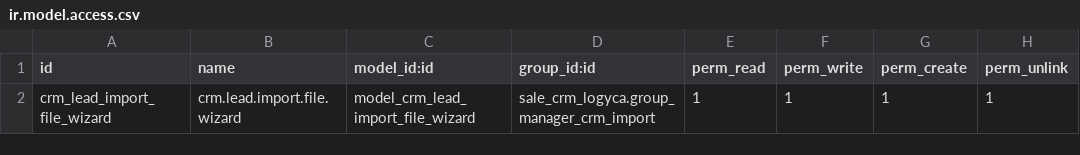
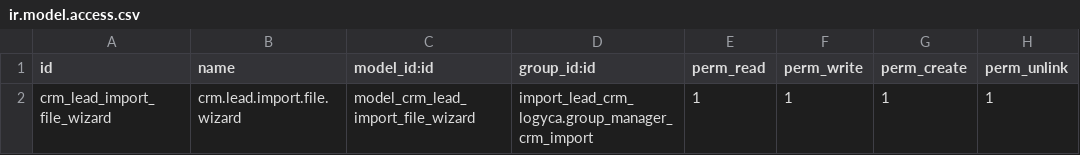
Before and after one commit to jslogyca/Logyca, a CSV file: import_lead_crm_logyca/security/ir.model.access.csv, drawn as a sheet.

Commit message:
IMPORT LEADS - CRM -2

```diff
--- a/import_lead_crm_logyca/security/ir.model.access.csv
+++ b/import_lead_crm_logyca/security/ir.model.access.csv
@@ -1,2 +1,2 @@
 id,name,model_id:id,group_id:id,perm_read,perm_write,perm_create,perm_unlink
-crm_lead_import_file_wizard,crm.lead.import.file.wizard,model_crm_lead_import_file_wizard,sale_crm_logyca.group_manager_crm_import,1,1,1,1
+crm_lead_import_file_wizard,crm.lead.import.file.wizard,model_crm_lead_import_file_wizard,import_lead_crm_logyca.group_manager_crm_import,1,1,1,1
```
